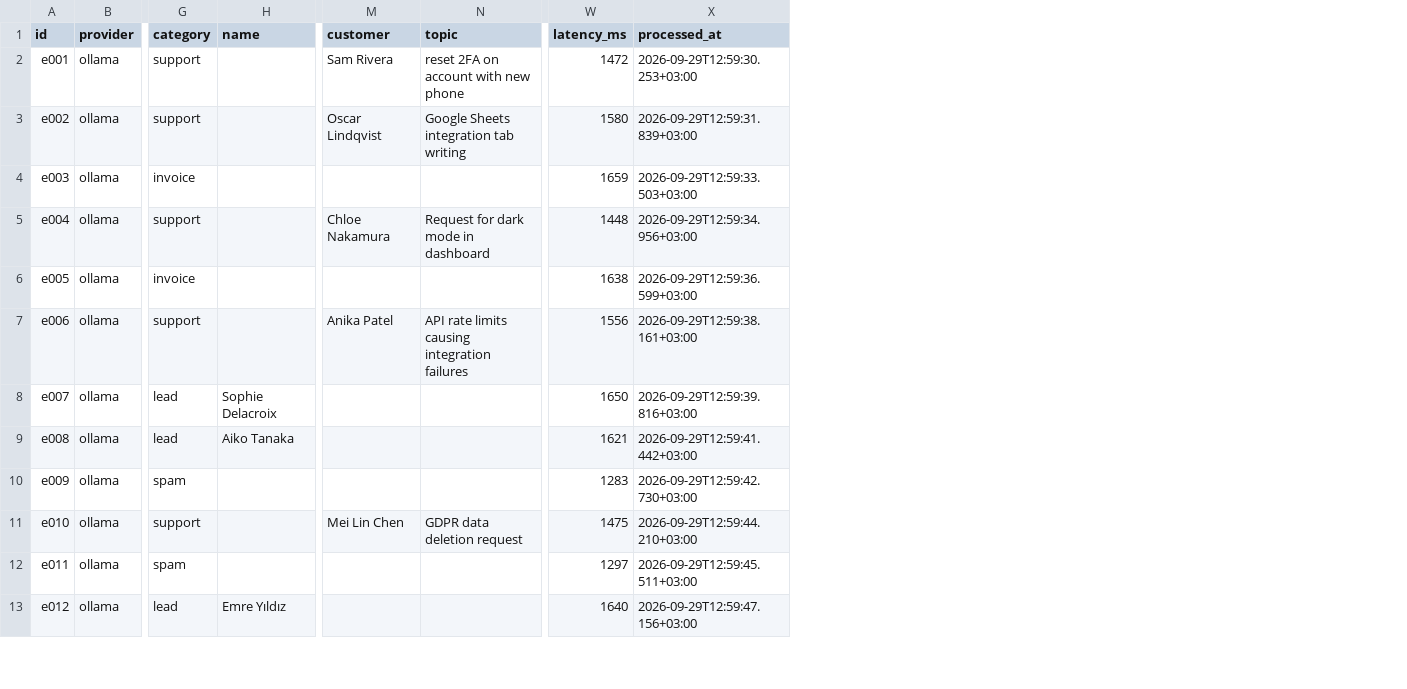
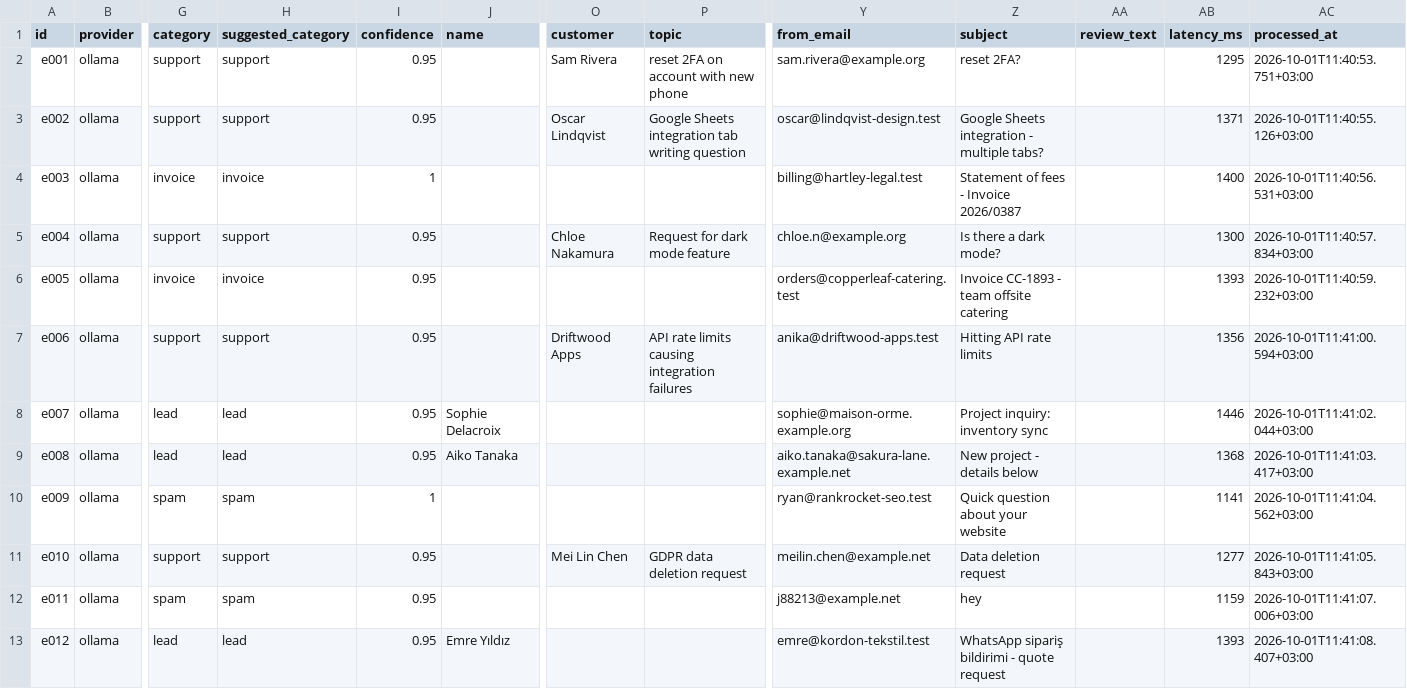
Before and after one commit to alkanefe22/ai-inbox-triage, a CSV file: eval/runs/ollama-run2.csv, drawn as a sheet; only a part is shown, gaps mark what is left out; addresses are those after the commit; the diff covers the shown part only; the diff names each change by its address in the sheet, - before the commit and + after, or states it on an @@ line.

```diff
--- a/eval/runs/ollama-run2.csv
+++ b/eval/runs/ollama-run2.csv
+column H (suggested_category), rows 2-13: support | support | invoice | support | invoice | support | lead | lead | spam | support | spam | lead
+column I (confidence), rows 2-13: 0.95 | 0.95 | 1 | 0.95 | 0.95 | 0.95 | 0.95 | 0.95 | 1 | 0.95 | 0.95 | 0.95
+column Y (from_email), rows 2-13: sam.rivera@example.org | oscar@lindqvist-design.test | billing@hartley-legal.test | chloe.n@example.org | orders@copperleaf-catering.test | anika@driftwood-apps.test | sophie@maison-orme.example.org | aiko.tanaka@sakura-lane.example.net | ryan@rankrocket-seo.test | meilin.chen@example.net | j88213@example.net | emre@kordon-tekstil.test
+column Z (subject), rows 2-13: reset 2FA? | Google Sheets integration - multiple tabs? | Statement of fees - Invoice 2026/0387 | Is there a dark mode? | Invoice CC-1893 - team offsite catering | Hitting API rate limits | Project inquiry: inventory sync | New project - details below | Quick question about your website | Data deletion request | hey | WhatsApp sipariş bildirimi - quote request
+column AA (review_text), empty
-AB2 (latency_ms): 1472
+AB2 (latency_ms): 1295
-AC2 (processed_at): 2026-09-29T12:59:30.253+03:00
+AC2 (processed_at): 2026-10-01T11:40:53.751+03:00
-P3 (topic): Google Sheets integration tab writing
+P3 (topic): Google Sheets integration tab writing question
-AB3 (latency_ms): 1580
+AB3 (latency_ms): 1371
-AC3 (processed_at): 2026-09-29T12:59:31.839+03:00
+AC3 (processed_at): 2026-10-01T11:40:55.126+03:00
-AB4 (latency_ms): 1659
+AB4 (latency_ms): 1400
-AC4 (processed_at): 2026-09-29T12:59:33.503+03:00
+AC4 (processed_at): 2026-10-01T11:40:56.531+03:00
-P5 (topic): Request for dark mode in dashboard
+P5 (topic): Request for dark mode feature
-AB5 (latency_ms): 1448
+AB5 (latency_ms): 1300
-AC5 (processed_at): 2026-09-29T12:59:34.956+03:00
+AC5 (processed_at): 2026-10-01T11:40:57.834+03:00
-AB6 (latency_ms): 1638
+AB6 (latency_ms): 1393
-AC6 (processed_at): 2026-09-29T12:59:36.599+03:00
+AC6 (processed_at): 2026-10-01T11:40:59.232+03:00
-O7 (customer): Anika Patel
+O7 (customer): Driftwood Apps
-AB7 (latency_ms): 1556
+AB7 (latency_ms): 1356
-AC7 (processed_at): 2026-09-29T12:59:38.161+03:00
+AC7 (processed_at): 2026-10-01T11:41:00.594+03:00
-AB8 (latency_ms): 1650
+AB8 (latency_ms): 1446
-AC8 (processed_at): 2026-09-29T12:59:39.816+03:00
+AC8 (processed_at): 2026-10-01T11:41:02.044+03:00
-AB9 (latency_ms): 1621
+AB9 (latency_ms): 1368
-AC9 (processed_at): 2026-09-29T12:59:41.442+03:00
+AC9 (processed_at): 2026-10-01T11:41:03.417+03:00
-AB10 (latency_ms): 1283
+AB10 (latency_ms): 1141
-AC10 (processed_at): 2026-09-29T12:59:42.730+03:00
+AC10 (processed_at): 2026-10-01T11:41:04.562+03:00
-AB11 (latency_ms): 1475
+AB11 (latency_ms): 1277
-AC11 (processed_at): 2026-09-29T12:59:44.210+03:00
+AC11 (processed_at): 2026-10-01T11:41:05.843+03:00
-AB12 (latency_ms): 1297
+AB12 (latency_ms): 1159
-AC12 (processed_at): 2026-09-29T12:59:45.511+03:00
+AC12 (processed_at): 2026-10-01T11:41:07.006+03:00
-AB13 (latency_ms): 1640
+AB13 (latency_ms): 1393
-AC13 (processed_at): 2026-09-29T12:59:47.156+03:00
+AC13 (processed_at): 2026-10-01T11:41:08.407+03:00
```
Also changed, not shown: 100 edited cells elsewhere in this file, eval/runs/ollama-run1.csv, eval/runs/ollama-run3.csv, 4 other files.
